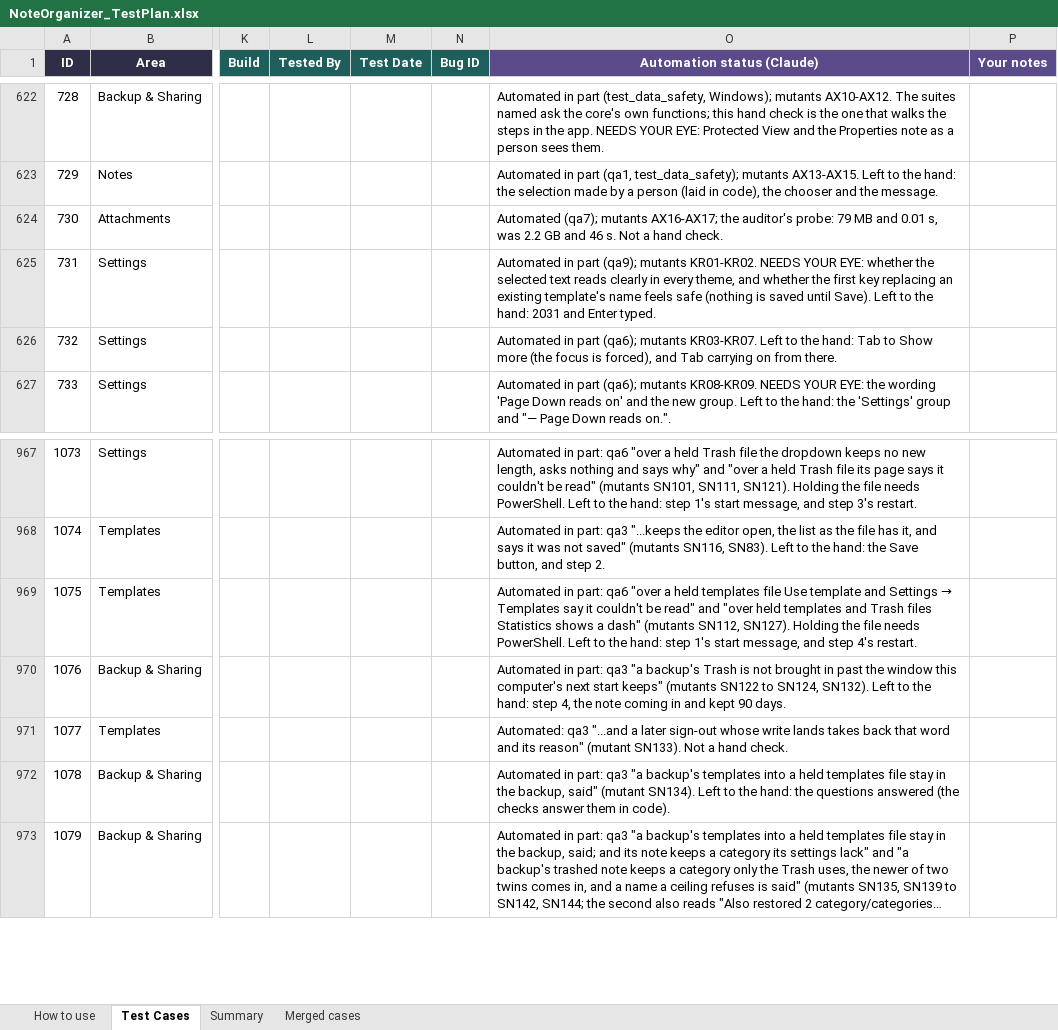
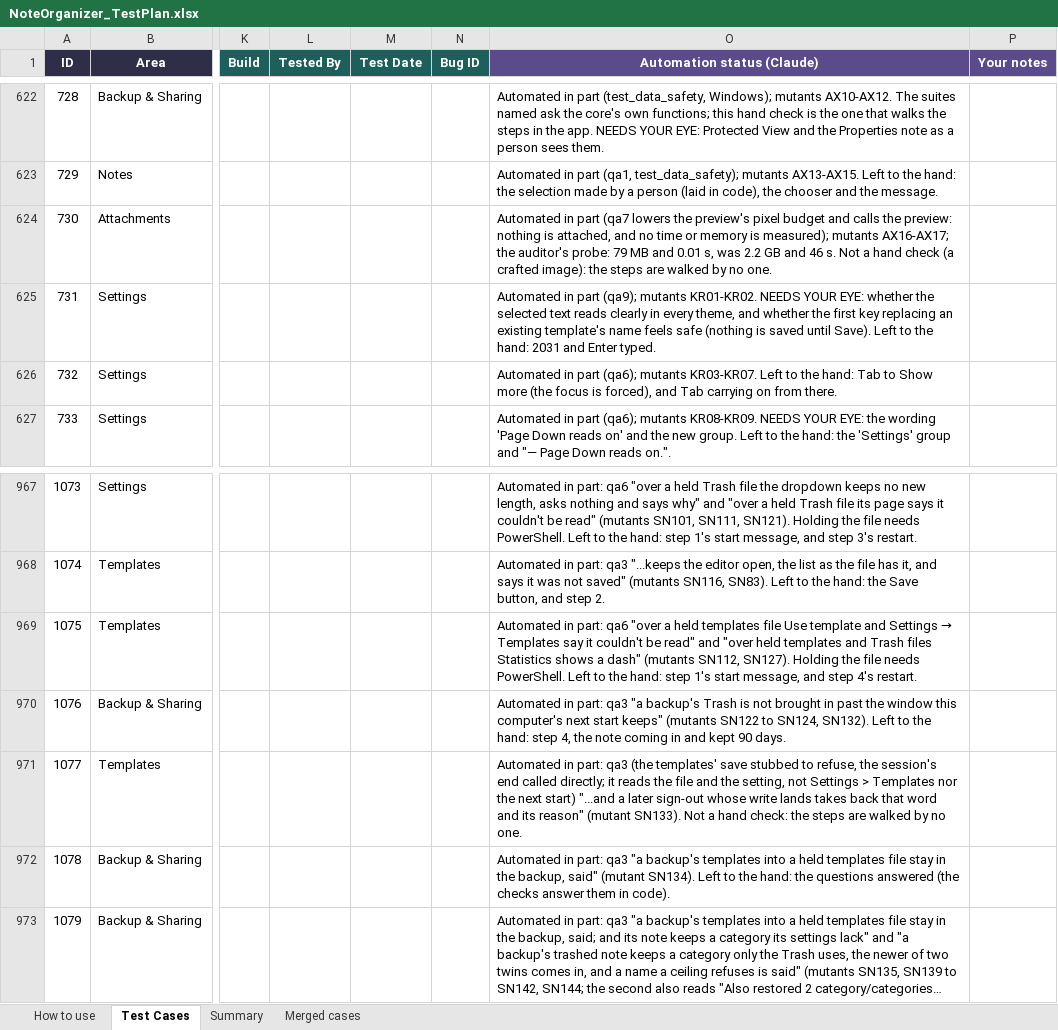
Before and after one commit to AlexandraMoldovan95/noteOrganizer, an Excel workbook: qa/NoteOrganizer_TestPlan.xlsx, sheet Test Cases, drawn as a sheet; only a part is shown, gaps mark what is left out; long unchanged cells end in …; values as stored, in another font and other column widths than the file's, no borders; conditional formats not drawn; the diff covers the shown part only; the diff names each change by its address in the sheet, - before the commit and + after, or states it on an @@ line.

```diff
--- a/qa/NoteOrganizer_TestPlan.xlsx (sheet Test Cases)
+++ b/qa/NoteOrganizer_TestPlan.xlsx (sheet Test Cases)
-O624 (Automation status (Claude)): Automated (qa7); mutants AX16-AX17; the auditor's probe: 79 MB and 0.01 s, was 2.2 GB and 46 s. Not a hand check.
+O624 (Automation status (Claude)): Automated in part (qa7 lowers the preview's pixel budget and calls the preview: nothing is attached, and no time or memory is measured); mutants AX16-AX17; the auditor's probe: 79 MB and 0.01 s, was 2.2 GB and 46 s. Not a hand check (a crafted image): the steps are walked by no one.
-O971 (Automation status (Claude)): Automated: qa3 "...and a later sign-out whose write lands takes back that word and its reason" (mutant SN133). Not a hand check.
+O971 (Automation status (Claude)): Automated in part: qa3 (the templates' save stubbed to refuse, the session's end called directly; it reads the file and the setting, not Settings > Templates nor the next start) "...and a later sign-out whose write lands takes back that word and its reason" (mutant SN133). Not a hand check: the steps are walked by no one.
```
Also changed, not shown: 23 edited cells elsewhere in this sheet, 4 other files.
